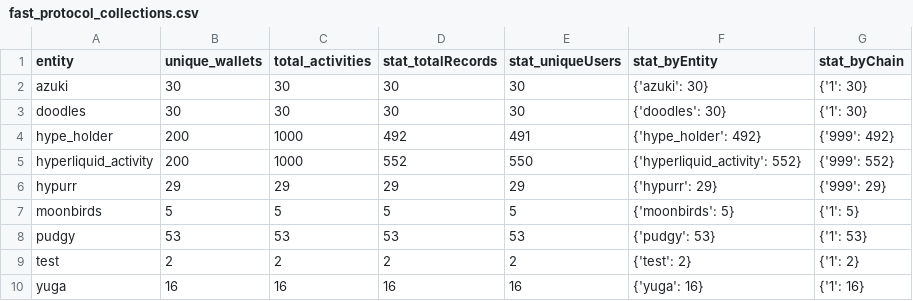
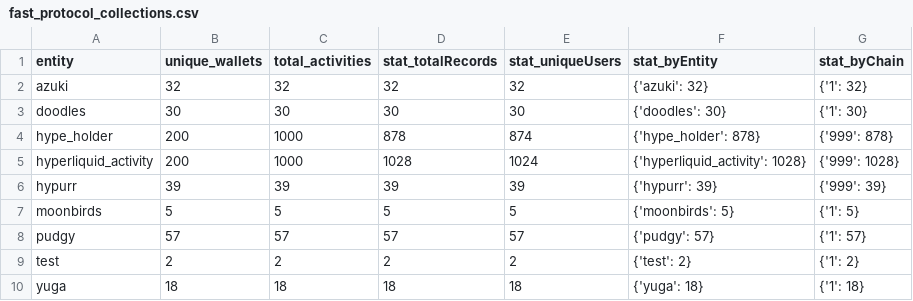
Before and after one commit to Olusegun-Aborode/fast-rpc-analytics, a CSV file: output/fast_protocol_collections.csv, drawn as a sheet.

Commit message:
chore: update output charts, report, and dashboard HTML

```diff
--- a/output/fast_protocol_collections.csv
+++ b/output/fast_protocol_collections.csv
@@ -1,10 +1,10 @@
 entity,unique_wallets,total_activities,stat_totalRecords,stat_uniqueUsers,stat_byEntity,stat_byChain
-azuki,30,30,30,30,{'azuki': 30},{'1': 30}
+azuki,32,32,32,32,{'azuki': 32},{'1': 32}
 doodles,30,30,30,30,{'doodles': 30},{'1': 30}
-hype_holder,200,1000,492,491,{'hype_holder': 492},{'999': 492}
-hyperliquid_activity,200,1000,552,550,{'hyperliquid_activity': 552},{'999': 552}
-hypurr,29,29,29,29,{'hypurr': 29},{'999': 29}
+hype_holder,200,1000,878,874,{'hype_holder': 878},{'999': 878}
+hyperliquid_activity,200,1000,1028,1024,{'hyperliquid_activity': 1028},{'999': 1028}
+hypurr,39,39,39,39,{'hypurr': 39},{'999': 39}
 moonbirds,5,5,5,5,{'moonbirds': 5},{'1': 5}
-pudgy,53,53,53,53,{'pudgy': 53},{'1': 53}
+pudgy,57,57,57,57,{'pudgy': 57},{'1': 57}
 test,2,2,2,2,{'test': 2},{'1': 2}
-yuga,16,16,16,16,{'yuga': 16},{'1': 16}
+yuga,18,18,18,18,{'yuga': 18},{'1': 18}
```
Also changed, not shown: 8 other files.
